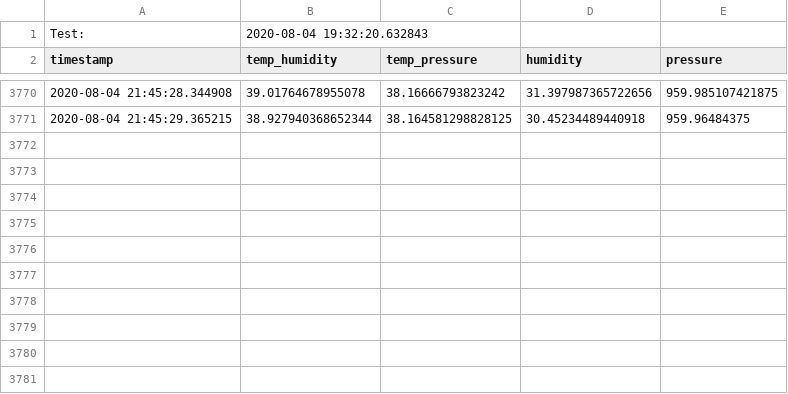
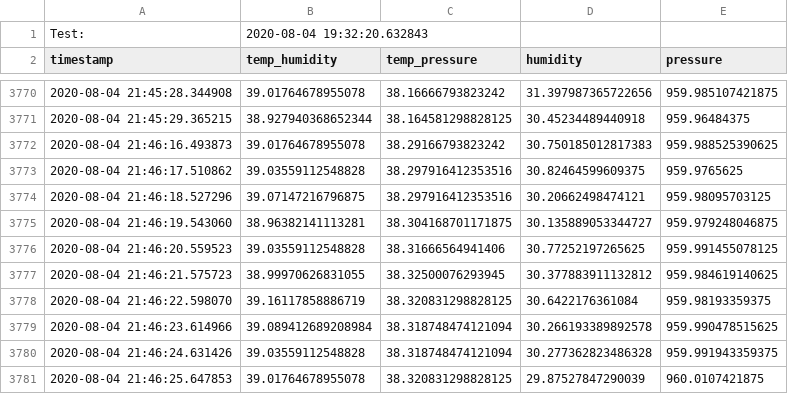
Before and after one commit to pandartb3d/eplant, a CSV file: data.csv, drawn as a sheet; only a part is shown, gaps mark what is left out; the diff names each change by its address in the sheet, - before the commit and + after, or states it on an @@ line.

```diff
--- a/data.csv
+++ b/data.csv
+row 3772: 2020-08-04 21:46:16.493873 | 39.01764678955078 | 38.29166793823242 | 30.750185012817383 | 959.988525390625
+row 3773: 2020-08-04 21:46:17.510862 | 39.03559112548828 | 38.297916412353516 | 30.82464599609375 | 959.9765625
+row 3774: 2020-08-04 21:46:18.527296 | 39.07147216796875 | 38.297916412353516 | 30.20662498474121 | 959.98095703125
+row 3775: 2020-08-04 21:46:19.543060 | 38.96382141113281 | 38.304168701171875 | 30.135889053344727 | 959.979248046875
+row 3776: 2020-08-04 21:46:20.559523 | 39.03559112548828 | 38.31666564941406 | 30.77252197265625 | 959.991455078125
+row 3777: 2020-08-04 21:46:21.575723 | 38.99970626831055 | 38.32500076293945 | 30.377883911132812 | 959.984619140625
+row 3778: 2020-08-04 21:46:22.598070 | 39.16117858886719 | 38.320831298828125 | 30.6422176361084 | 959.98193359375
+row 3779: 2020-08-04 21:46:23.614966 | 39.089412689208984 | 38.318748474121094 | 30.266193389892578 | 959.990478515625
+row 3780: 2020-08-04 21:46:24.631426 | 39.03559112548828 | 38.318748474121094 | 30.277362823486328 | 959.991943359375
+row 3781: 2020-08-04 21:46:25.647853 | 39.01764678955078 | 38.320831298828125 | 29.87527847290039 | 960.0107421875
```
Also changed, not shown: 1 other file.
